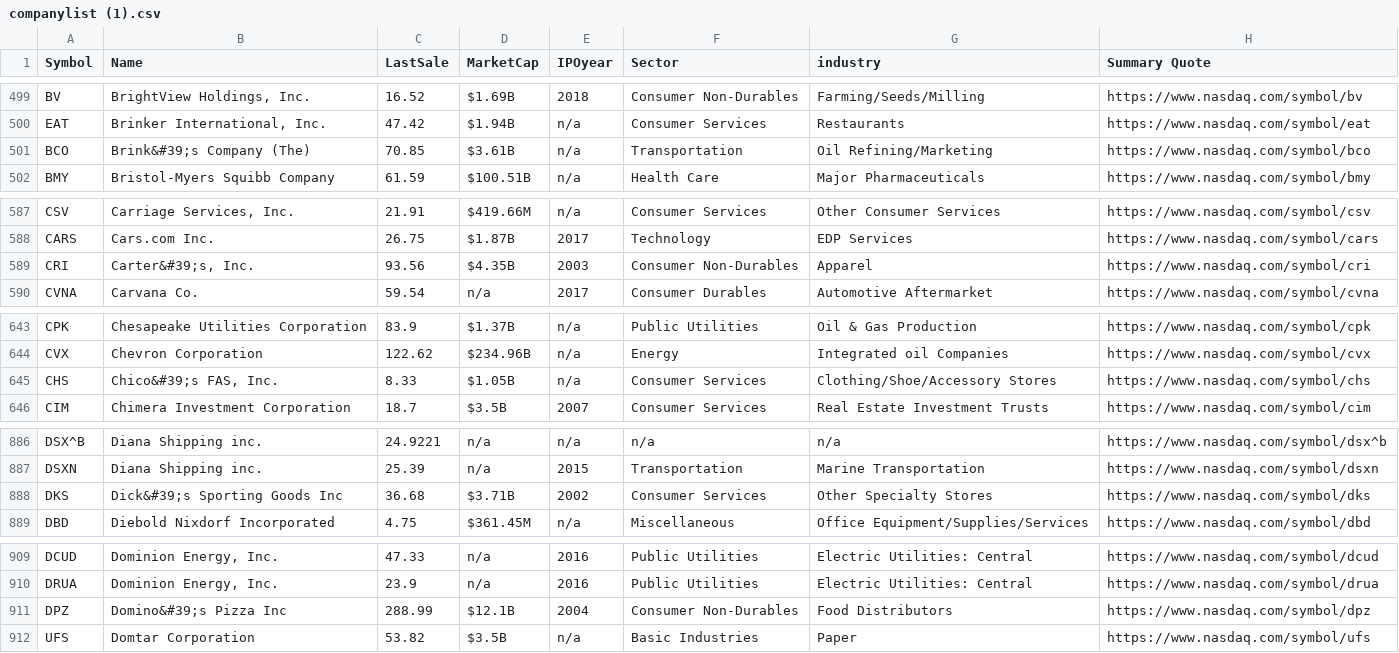
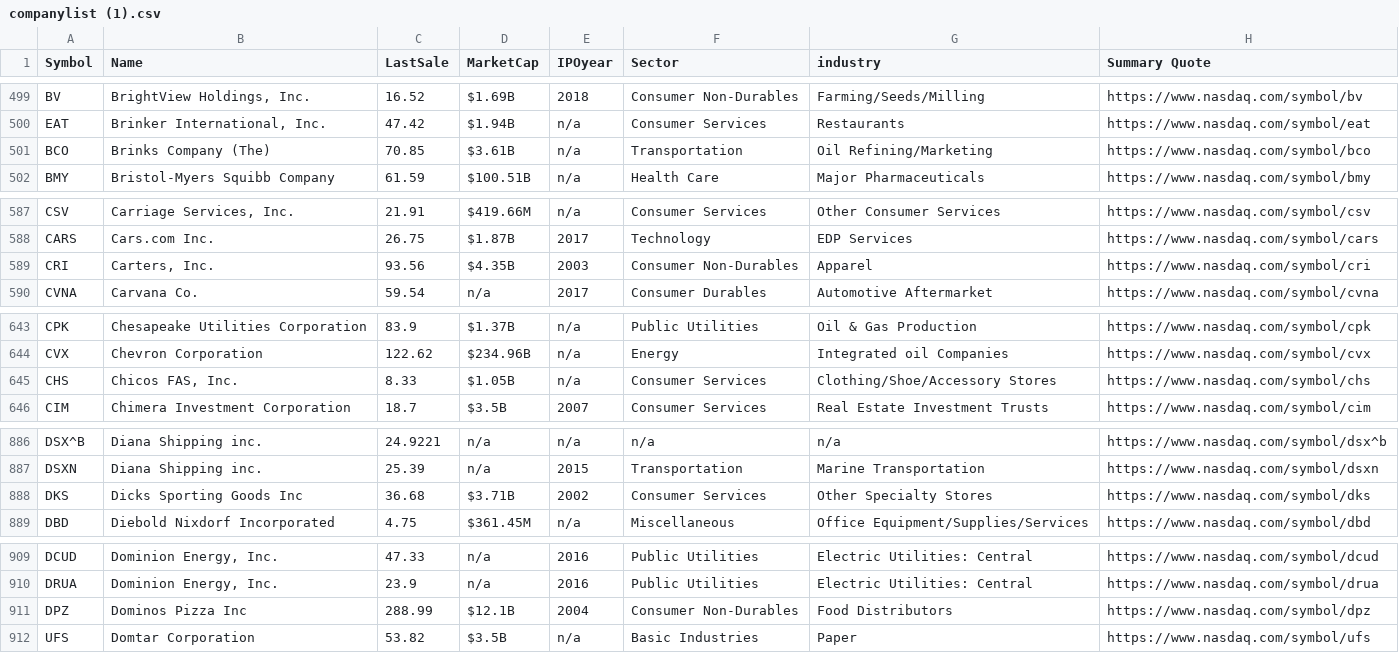
Before and after one commit to Turing-Machines-PESU/stock_market_analysis, a CSV file: datasets/Companies/companylist (1).csv, drawn as a sheet; only a part is shown, gaps mark what is left out; the diff covers the shown part only.

```diff
--- a/datasets/Companies/companylist (1).csv
+++ b/datasets/Companies/companylist (1).csv
@@ -500,3 +500,3 @@
 "EAT","Brinker International, Inc.","47.42","$1.94B","n/a","Consumer Services","Restaurants","https://www.nasdaq.com/symbol/eat",
-"BCO","Brink&#39;s Company (The)","70.85","$3.61B","n/a","Transportation","Oil Refining/Marketing","https://www.nasdaq.com/symbol/bco",
+"BCO","Brinks Company (The)","70.85","$3.61B","n/a","Transportation","Oil Refining/Marketing","https://www.nasdaq.com/symbol/bco",
 "BMY","Bristol-Myers Squibb Company","61.59","$100.51B","n/a","Health Care","Major Pharmaceuticals","https://www.nasdaq.com/symbol/bmy",
@@ -588,3 +588,3 @@
 "CARS","Cars.com Inc.","26.75","$1.87B","2017","Technology","EDP Services","https://www.nasdaq.com/symbol/cars",
-"CRI","Carter&#39;s, Inc.","93.56","$4.35B","2003","Consumer Non-Durables","Apparel","https://www.nasdaq.com/symbol/cri",
+"CRI","Carters, Inc.","93.56","$4.35B","2003","Consumer Non-Durables","Apparel","https://www.nasdaq.com/symbol/cri",
 "CVNA","Carvana Co.","59.54","n/a","2017","Consumer Durables","Automotive Aftermarket","https://www.nasdaq.com/symbol/cvna",
@@ -644,3 +644,3 @@
 "CVX","Chevron Corporation","122.62","$234.96B","n/a","Energy","Integrated oil Companies","https://www.nasdaq.com/symbol/cvx",
-"CHS","Chico&#39;s FAS, Inc.","8.33","$1.05B","n/a","Consumer Services","Clothing/Shoe/Accessory Stores","https://www.nasdaq.com/symbol/chs",
+"CHS","Chicos FAS, Inc.","8.33","$1.05B","n/a","Consumer Services","Clothing/Shoe/Accessory Stores","https://www.nasdaq.com/symbol/chs",
 "CIM","Chimera Investment Corporation","18.7","$3.5B","2007","Consumer Services","Real Estate Investment Trusts","https://www.nasdaq.com/symbol/cim",
@@ -887,3 +887,3 @@
 "DSXN","Diana Shipping inc.","25.39","n/a","2015","Transportation","Marine Transportation","https://www.nasdaq.com/symbol/dsxn",
-"DKS","Dick&#39;s Sporting Goods Inc","36.68","$3.71B","2002","Consumer Services","Other Specialty Stores","https://www.nasdaq.com/symbol/dks",
+"DKS","Dicks Sporting Goods Inc","36.68","$3.71B","2002","Consumer Services","Other Specialty Stores","https://www.nasdaq.com/symbol/dks",
 "DBD","Diebold Nixdorf Incorporated","4.75","$361.45M","n/a","Miscellaneous","Office Equipment/Supplies/Services","https://www.nasdaq.com/symbol/dbd",
@@ -910,3 +910,3 @@
 "DRUA","Dominion Energy, Inc.","23.9","n/a","2016","Public Utilities","Electric Utilities: Central","https://www.nasdaq.com/symbol/drua",
-"DPZ","Domino&#39;s Pizza Inc","288.99","$12.1B","2004","Consumer Non-Durables","Food Distributors","https://www.nasdaq.com/symbol/dpz",
+"DPZ","Dominos Pizza Inc","288.99","$12.1B","2004","Consumer Non-Durables","Food Distributors","https://www.nasdaq.com/symbol/dpz",
 "UFS","Domtar Corporation","53.82","$3.5B","n/a","Basic Industries","Paper","https://www.nasdaq.com/symbol/ufs",
```
Also changed, not shown: 17 edited cells elsewhere in this file, datasets/Companies/companylist (2).csv, datasets/Companies/companylist.csv, 2 other files.
